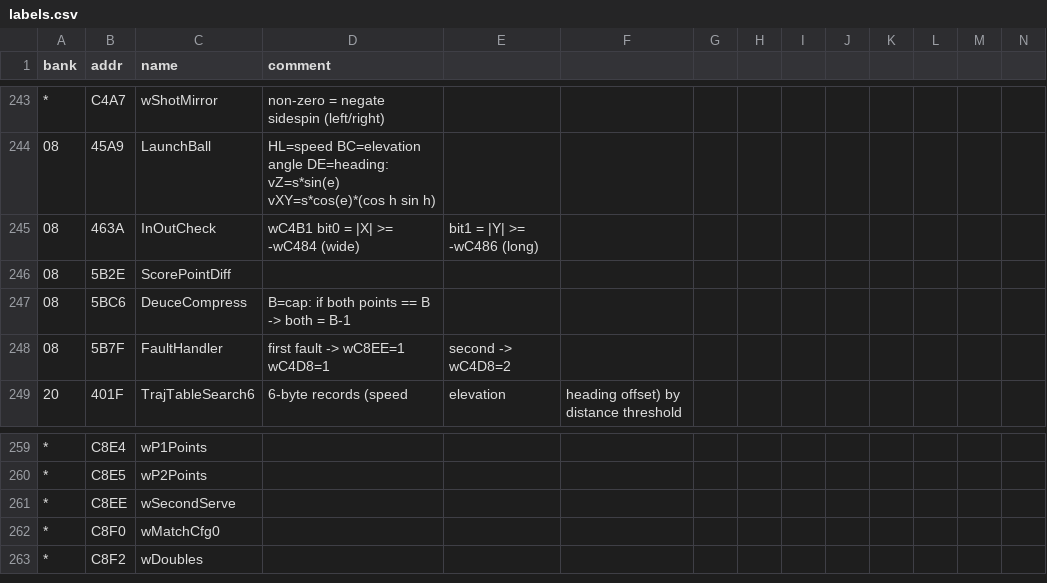
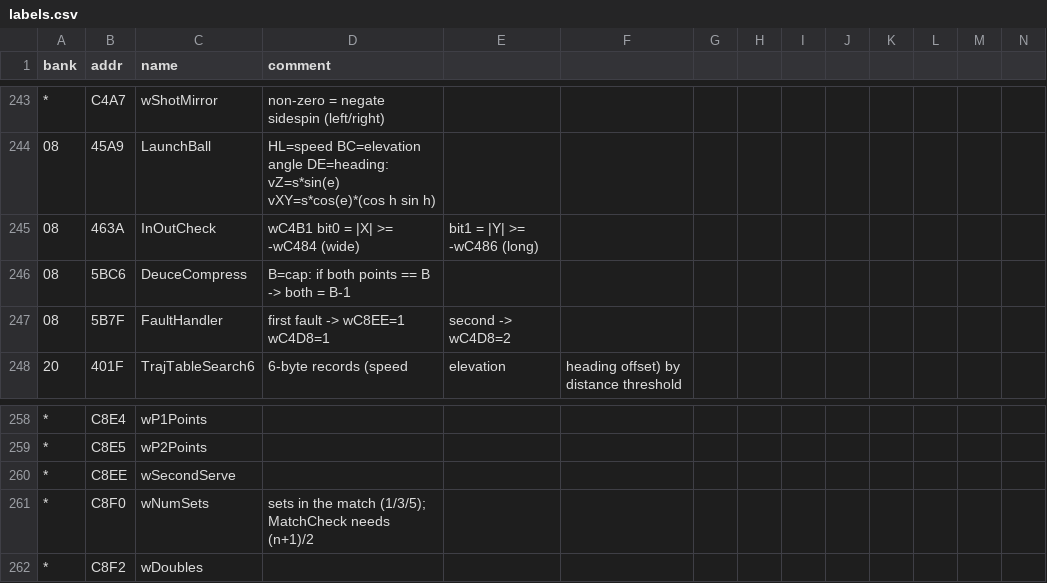
Before and after one commit to akeem000-ship-it/re-skill, a CSV file: projects/mario-tennis-gbc/labels.csv, drawn as a sheet; only a part is shown, gaps mark what is left out; removed rows and columns are numbered as before the commit, all else as after; rows hold the shown columns only; the diff covers the shown part only; the diff names each change by its address in the sheet, - before the commit and + after, or states it on an @@ line.

```diff
--- a/projects/mario-tennis-gbc/labels.csv
+++ b/projects/mario-tennis-gbc/labels.csv
-row 246: 08 | 5B2E | ScorePointDiff
-C261 (name): wMatchCfg0
+C261 (name): wNumSets
-D261 (comment): (empty)
+D261 (comment): sets in the match (1/3/5); MatchCheck needs (n+1)/2
```
Also changed, not shown: 29 added rows elsewhere in this file, 4 other files.
